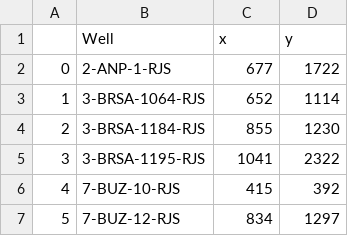
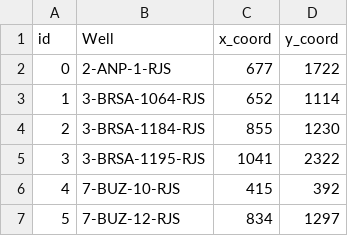
Before and after one commit to georgeteodoro/petroiageo, a CSV file: util/Viz/ANP/Area_Teste_1/well_coords.csv, drawn as a sheet; only a part is shown; removed rows and columns are numbered as before the commit, all else as after; the diff names each change by its address in the sheet, - before the commit and + after, or states it on an @@ line.

```diff
--- a/util/Viz/ANP/Area_Teste_1/well_coords.csv
+++ b/util/Viz/ANP/Area_Teste_1/well_coords.csv
-row 1:  | Well | x | y
+row 1: id | Well | x_coord | y_coord
```
Also changed, not shown: 6 other files.
